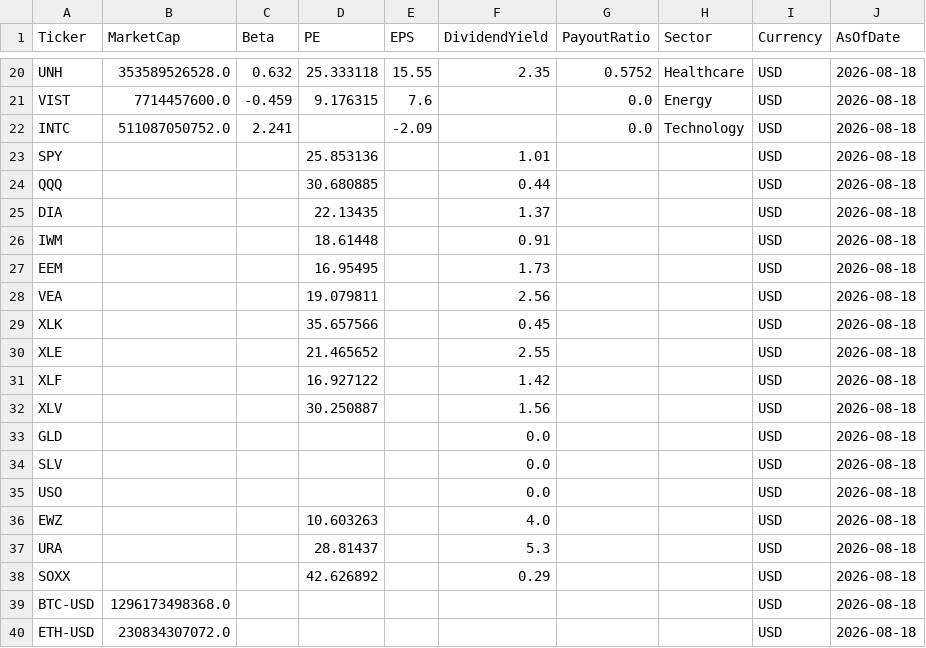
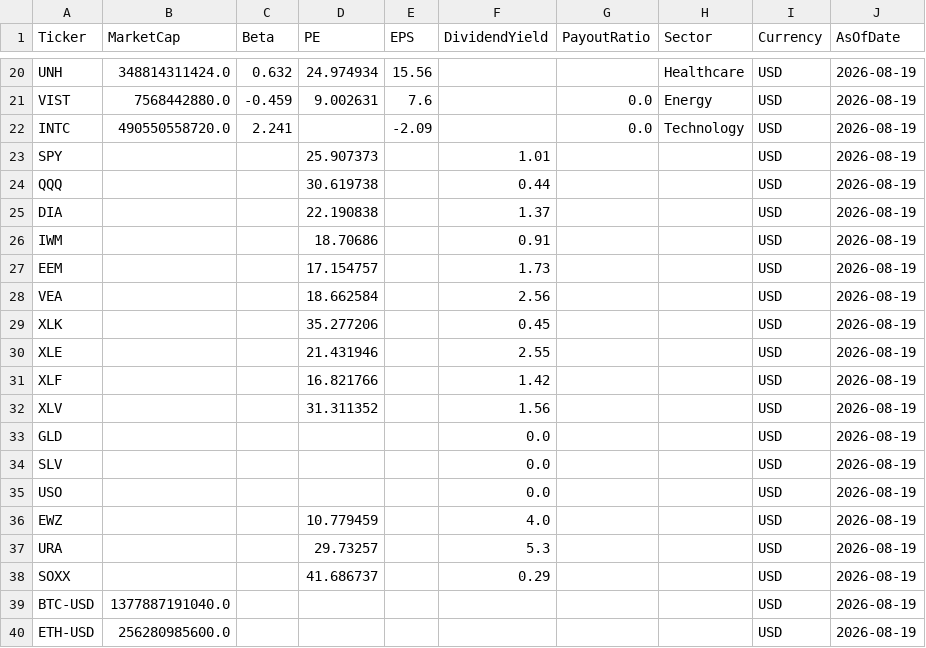
Before and after one commit to jpzingoni/stocks-market, a CSV file: fundamentals_yahoo.csv, drawn as a sheet; only a part is shown, gaps mark what is left out; the diff covers the shown part only; the diff names each change by its address in the sheet, - before the commit and + after, or states it on an @@ line.

```diff
--- a/fundamentals_yahoo.csv
+++ b/fundamentals_yahoo.csv
-B20 (MarketCap): 353589526528.0
+B20 (MarketCap): 348814311424.0
-D20 (PE): 25.333118
+D20 (PE): 24.974934
-E20 (EPS): 15.55
+E20 (EPS): 15.56
-F20 (DividendYield): 2.35
+F20 (DividendYield): (empty)
-G20 (PayoutRatio): 0.5752
+G20 (PayoutRatio): (empty)
-J20:J40 (AsOfDate): 2026-08-18
+J20:J40 (AsOfDate): 2026-08-19
-B21 (MarketCap): 7714457600.0
+B21 (MarketCap): 7568442880.0
-D21 (PE): 9.176315
+D21 (PE): 9.002631
-B22 (MarketCap): 511087050752.0
+B22 (MarketCap): 490550558720.0
-D23 (PE): 25.853136
+D23 (PE): 25.907373
-D24 (PE): 30.680885
+D24 (PE): 30.619738
-D25 (PE): 22.13435
+D25 (PE): 22.190838
-D26 (PE): 18.61448
+D26 (PE): 18.70686
-D27 (PE): 16.95495
+D27 (PE): 17.154757
-D28 (PE): 19.079811
+D28 (PE): 18.662584
-D29 (PE): 35.657566
+D29 (PE): 35.277206
-D30 (PE): 21.465652
+D30 (PE): 21.431946
-D31 (PE): 16.927122
+D31 (PE): 16.821766
-D32 (PE): 30.250887
+D32 (PE): 31.311352
-D36 (PE): 10.603263
+D36 (PE): 10.779459
-D37 (PE): 28.81437
+D37 (PE): 29.73257
-D38 (PE): 42.626892
+D38 (PE): 41.686737
-B39 (MarketCap): 1296173498368.0
+B39 (MarketCap): 1377887191040.0
-B40 (MarketCap): 230834307072.0
+B40 (MarketCap): 256280985600.0
```
Also changed, not shown: 79 edited cells elsewhere in this file, DIM_Tickers.csv, 1 other file.
